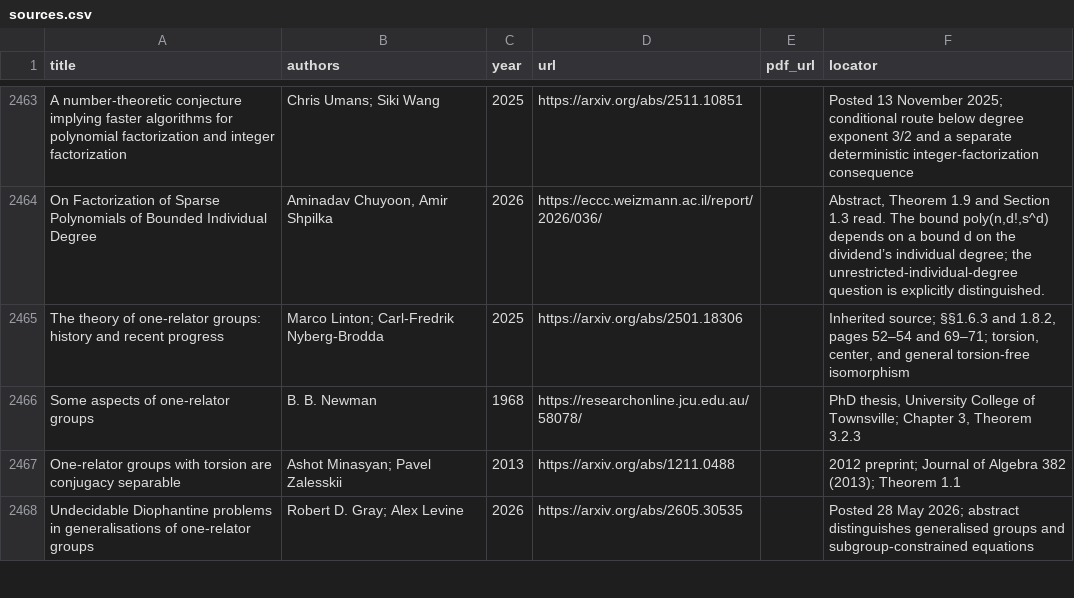
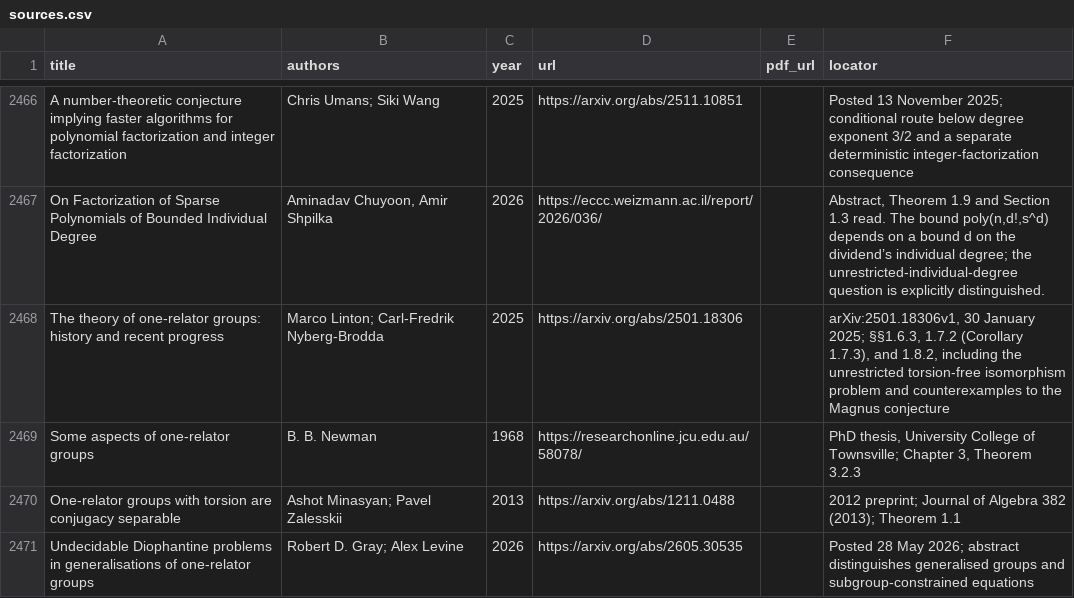
Before and after one commit to vaclavrozhon/atlas, a CSV file: sources.csv, drawn as a sheet; only a part is shown, gaps mark what is left out; the diff covers the shown part only.

```diff
--- a/sources.csv
+++ b/sources.csv
@@ -2464,3 +2467,3 @@ A number-theoretic conjecture implying faster algorithms for polynomial factoriz
 On Factorization of Sparse Polynomials of Bounded Individual Degree,"Aminadav Chuyoon, Amir Shpilka",2026,https://eccc.weizmann.ac.il/report/2026/036/,,"Abstract, Theorem 1.9 and Section 1.3 read. The bound poly(n,d!,s^d) depends on a bound d on the dividend’s individual degree; the unrestricted-individual-degree question is explicitly distinguished."
-The theory of one-relator groups: history and recent progress,Marco Linton; Carl-Fredrik Nyberg-Brodda,2025,https://arxiv.org/abs/2501.18306,,"Inherited source; §§1.6.3 and 1.8.2, pages 52–54 and 69–71; torsion, center, and general torsion-free isomorphism"
+The theory of one-relator groups: history and recent progress,Marco Linton; Carl-Fredrik Nyberg-Brodda,2025,https://arxiv.org/abs/2501.18306,,"arXiv:2501.18306v1, 30 January 2025; §§1.6.3, 1.7.2 (Corollary 1.7.3), and 1.8.2, including the unrestricted torsion-free isomorphism problem and counterexamples to the Magnus conjecture"
 Some aspects of one-relator groups,B. B. Newman,1968,https://researchonline.jcu.edu.au/58078/,,"PhD thesis, University College of Townsville; Chapter 3, Theorem 3.2.3"
```
Also changed, not shown: 4 added rows, 1 removed row and 11 edited cells elsewhere in this file, areas.csv, importance-ranking.csv, 11 other files.
